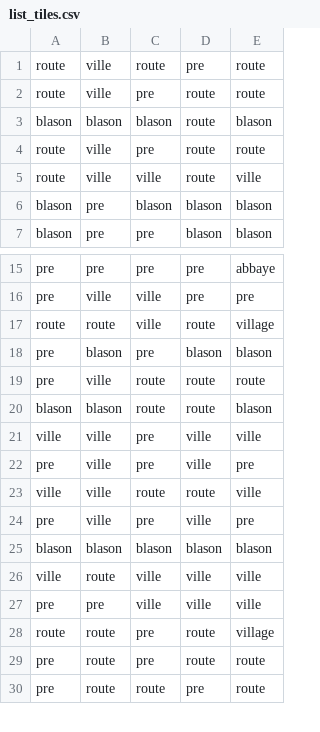
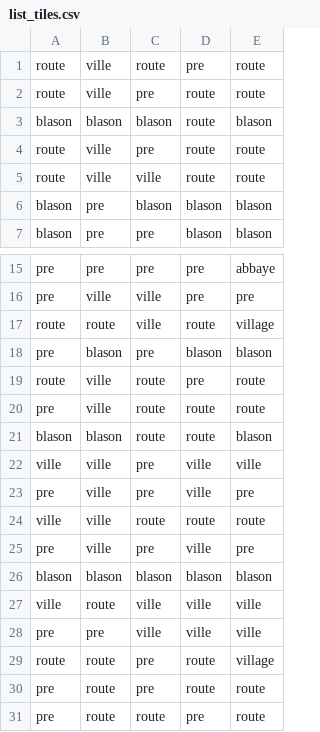
Before and after one commit to SoufyaneTAHARHAAT/Carcassonne, a CSV file: docs/list_tiles.csv, drawn as a sheet; only a part is shown, gaps mark what is left out; the diff covers the shown part only.

```diff
--- a/docs/list_tiles.csv
+++ b/docs/list_tiles.csv
@@ -4,3 +4,3 @@ blason,blason,blason,route,blason
 route,ville,pre,route,route
-route,ville,ville,route,ville
+route,ville,ville,route,route
 blason,pre,blason,blason,blason
@@ -18,2 +18,3 @@ route,route,ville,route,village
 pre,blason,pre,blason,blason
+route,ville,route,pre,route
 pre,ville,route,route,route
@@ -22,3 +23,3 @@ ville,ville,pre,ville,ville
 pre,ville,pre,ville,pre
-ville,ville,route,route,ville
+ville,ville,route,route,route
 pre,ville,pre,ville,pre
```
Also changed, not shown: 5 added rows, 5 removed rows and 2 edited cells elsewhere in this file, 18 other files.
